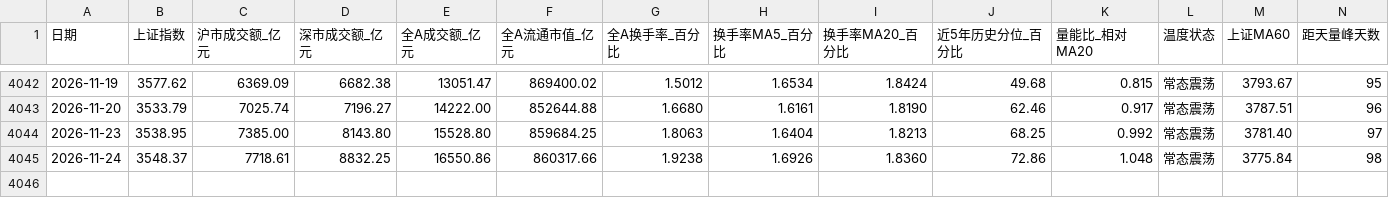
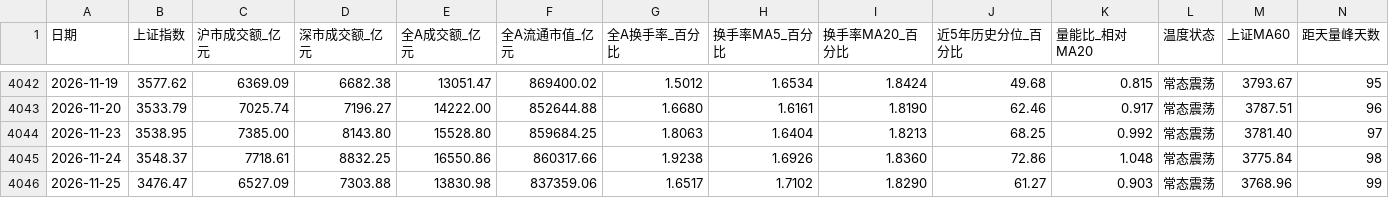
Before and after one commit to felixzhangyc-lgtm/ashare-dashboard, a CSV file: outputs/market-turnover-cycle/ashare_turnover_cycle.csv, drawn as a sheet; only a part is shown, gaps mark what is left out; rows hold the shown columns only; the diff names each change by its address in the sheet, - before the commit and + after, or states it on an @@ line.

```diff
--- a/outputs/market-turnover-cycle/ashare_turnover_cycle.csv
+++ b/outputs/market-turnover-cycle/ashare_turnover_cycle.csv
+row 4046: 2026-11-25 | 3476.47 | 6527.09 | 7303.88 | 13830.98 | 837359.06 | 1.6517 | 1.7102 | 1.8290 | 61.27 | 0.903 | 常态震荡 | 3768.96 | 99
```
Also changed, not shown: outputs/chinext-turnover-cycle/chinext_szse_anchors.csv, outputs/chinext-turnover-cycle/chinext_turnover_cycle.csv, 6 other files.
